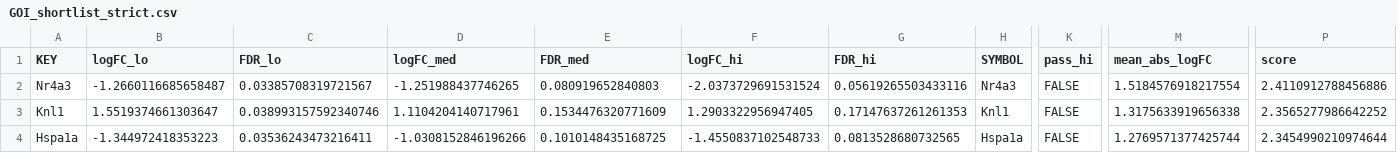
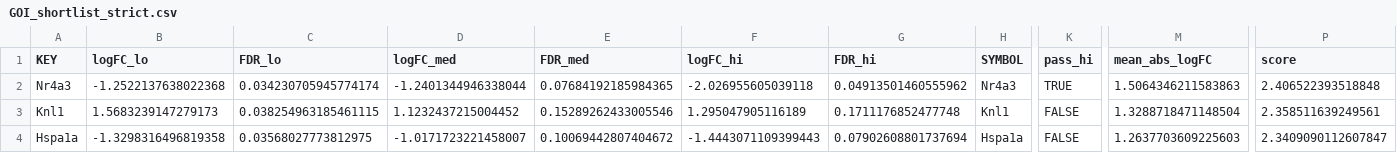
Before and after one commit to mugetekin/rna-seq-pipeline, a CSV file: outputs/results/goi/GOI_shortlist_strict.csv, drawn as a sheet; only a part is shown, gaps mark what is left out; the diff covers the shown part only; the diff names each change by its address in the sheet, - before the commit and + after, or states it on an @@ line.

```diff
--- a/outputs/results/goi/GOI_shortlist_strict.csv
+++ b/outputs/results/goi/GOI_shortlist_strict.csv
-B2 (logFC_lo): -1.2660116685658487
+B2 (logFC_lo): -1.2522137638022368
-C2 (FDR_lo): 0.03385708319721567
+C2 (FDR_lo): 0.034230705945774174
-D2 (logFC_med): -1.251988437746265
+D2 (logFC_med): -1.2401344946338044
-E2 (FDR_med): 0.080919652840803
+E2 (FDR_med): 0.07684192185984365
-F2 (logFC_hi): -2.0373729691531524
+F2 (logFC_hi): -2.026955605039118
-G2 (FDR_hi): 0.05619265503433116
+G2 (FDR_hi): 0.04913501460555962
-K2 (pass_hi): FALSE
+K2 (pass_hi): TRUE
-M2 (mean_abs_logFC): 1.5184576918217554
+M2 (mean_abs_logFC): 1.5064346211583863
-P2 (score): 2.4110912788456886
+P2 (score): 2.406522393518848
-B3 (logFC_lo): 1.5519374661303647
+B3 (logFC_lo): 1.5683239147279173
-C3 (FDR_lo): 0.038993157592340746
+C3 (FDR_lo): 0.038254963185461115
-D3 (logFC_med): 1.1104204140717961
+D3 (logFC_med): 1.1232437215004452
-E3 (FDR_med): 0.1534476320771609
+E3 (FDR_med): 0.15289262433005546
-F3 (logFC_hi): 1.2903322956947405
+F3 (logFC_hi): 1.295047905116189
-G3 (FDR_hi): 0.17147637261261353
+G3 (FDR_hi): 0.1711176852477748
-M3 (mean_abs_logFC): 1.3175633919656338
+M3 (mean_abs_logFC): 1.3288718471148504
-P3 (score): 2.3565277986642252
+P3 (score): 2.358511639249561
-B4 (logFC_lo): -1.344972418353223
+B4 (logFC_lo): -1.3298316496819358
-C4 (FDR_lo): 0.03536243473216411
+C4 (FDR_lo): 0.03568027773812975
-D4 (logFC_med): -1.0308152846196266
+D4 (logFC_med): -1.0171723221458007
-E4 (FDR_med): 0.1010148435168725
+E4 (FDR_med): 0.10069442807404672
-F4 (logFC_hi): -1.4550837102548733
+F4 (logFC_hi): -1.4443071109399443
-G4 (FDR_hi): 0.0813528680732565
+G4 (FDR_hi): 0.07902608801737694
-M4 (mean_abs_logFC): 1.2769571377425744
+M4 (mean_abs_logFC): 1.2637703609225603
-P4 (score): 2.3454990210974644
+P4 (score): 2.3409090112607847
```
Also changed, not shown: 1 added row, 1 removed row and 72 edited cells elsewhere in this file, outputs/results/go/gseGO_Hi.csv, outputs/results/go/gseGO_Lo.csv, 28 other files.
